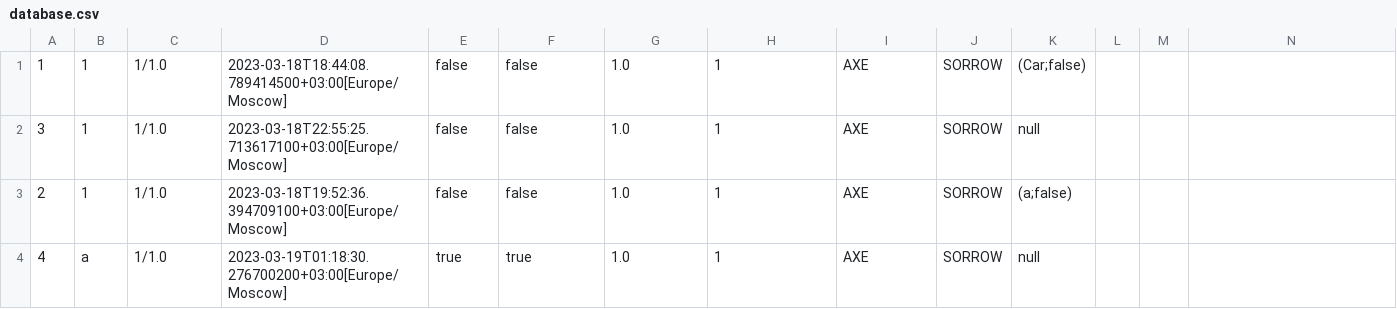
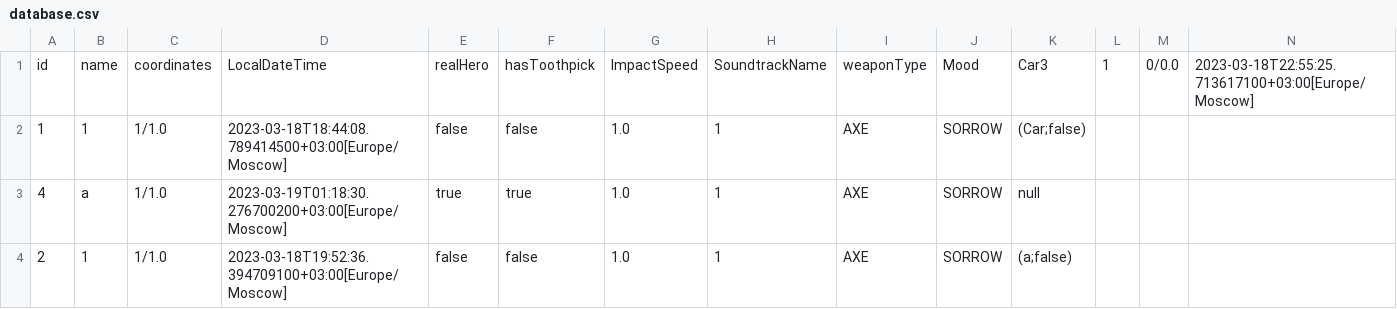
Before and after one commit to AlexDyakonov/lab-5-7-8, a CSV file: src/main/resources/database.csv, drawn as a sheet; only a part is shown; removed rows and columns are numbered as before the commit, all else as after; rows hold the shown columns only; the diff names each change by its address in the sheet, - before the commit and + after, or states it on an @@ line.

```diff
--- a/src/main/resources/database.csv
+++ b/src/main/resources/database.csv
+row 1: id | name | coordinates | LocalDateTime | realHero | hasToothpick | ImpactSpeed | SoundtrackName | weaponType | Mood | Car3 | 1 | 0/0.0 | 2023-03-18T22:55:25.713617100+03:00[Europe/Moscow]
-A3: 3
+A3: 4
-B3: 1
+B3: a
-D3: 2023-03-18T22:55:25.713617100+03:00[Europe/Moscow]
+D3: 2023-03-19T01:18:30.276700200+03:00[Europe/Moscow]
-E3: false
+E3: true
-F3: false
+F3: true
-row 4: 4 | a | 1/1.0 | 2023-03-19T01:18:30.276700200+03:00[Europe/Moscow] | true | true | 1.0 | 1 | AXE | SORROW | null
```
Also changed, not shown: 5 other files.
